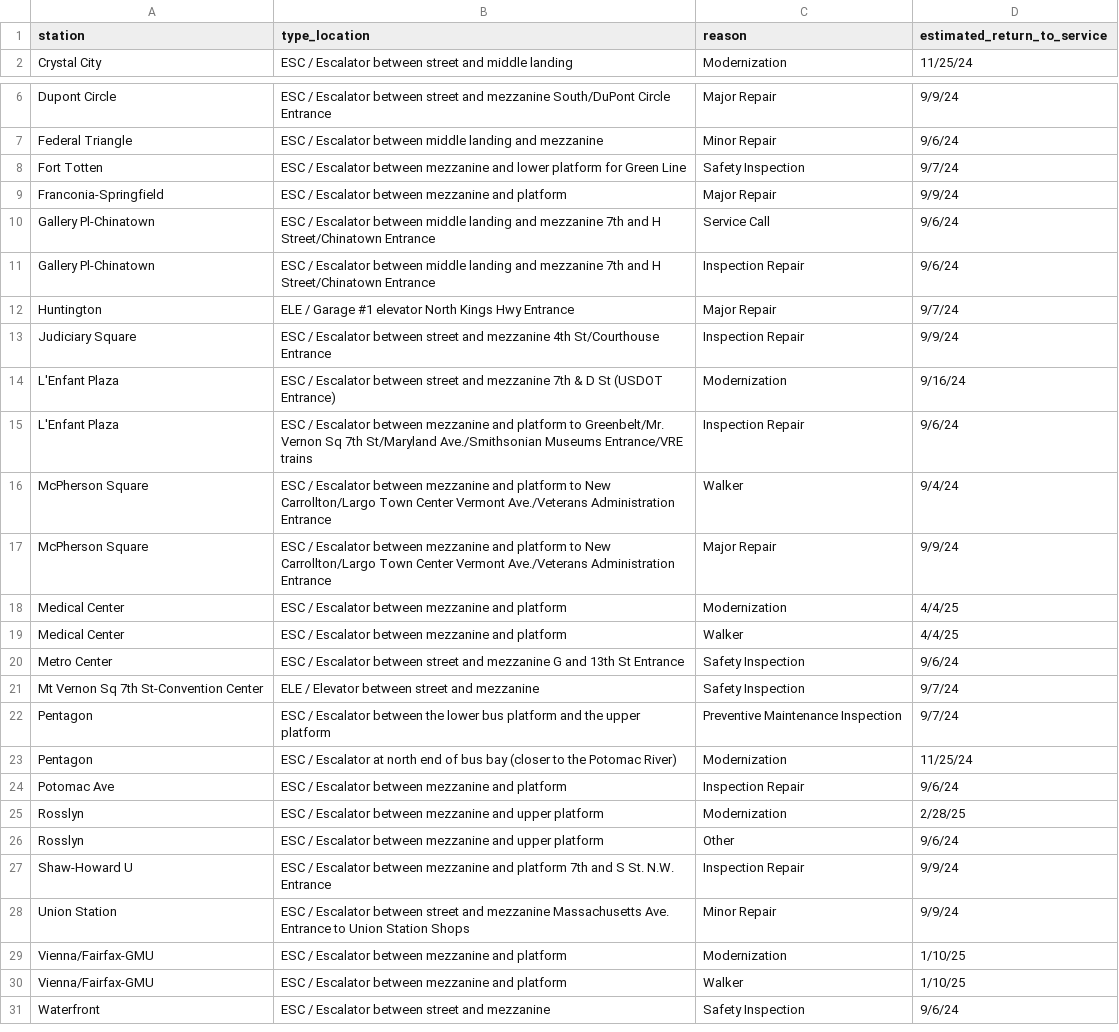
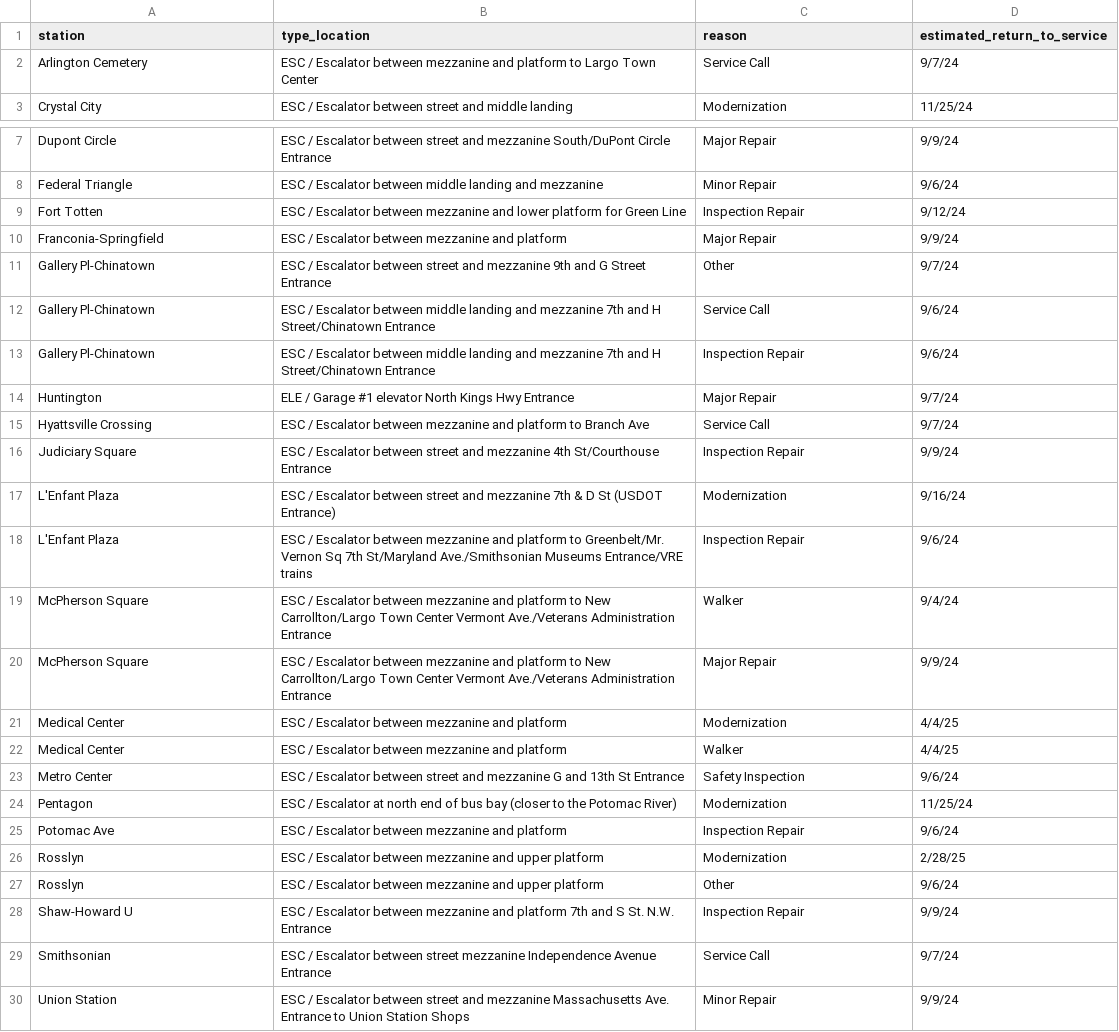
Before and after one commit to erxclau/wmata-elevators-escalators, a CSV file: outages.csv, drawn as a sheet; only a part is shown, gaps mark what is left out; the shorter side is filled out with more unchanged rows.

```diff
--- a/outages.csv
+++ b/outages.csv
@@ -1,2 +1,3 @@
 station,type_location,reason,estimated_return_to_service
+Arlington Cemetery,ESC / Escalator between mezzanine and platform to Largo Town Center,Service Call,9/7/24
 Crystal City,ESC / Escalator between street and middle landing,Modernization,11/25/24
@@ -7,4 +8,5 @@ Dupont Circle,ESC / Escalator between street and mezzanine South/DuPont Circle E
 Federal Triangle,ESC / Escalator between middle landing and mezzanine,Minor Repair,9/6/24
-Fort Totten,ESC / Escalator between mezzanine and lower platform for Green Line,Safety Inspection,9/7/24
+Fort Totten,ESC / Escalator between mezzanine and lower platform for Green Line,Inspection Repair,9/12/24
 Franconia-Springfield,ESC / Escalator between mezzanine and platform,Major Repair,9/9/24
+Gallery Pl-Chinatown,ESC / Escalator between street and mezzanine 9th and G Street Entrance,Other,9/7/24
 Gallery Pl-Chinatown,ESC / Escalator between middle landing and mezzanine 7th and H Street/Chinatown Entrance,Service Call,9/6/24
@@ -12,2 +14,3 @@ Gallery Pl-Chinatown,ESC / Escalator between middle landing and mezzanine 7th an
 Huntington,ELE / Garage #1 elevator North Kings Hwy Entrance,Major Repair,9/7/24
+Hyattsville Crossing,ESC / Escalator between mezzanine and platform to Branch Ave,Service Call,9/7/24
 Judiciary Square,ESC / Escalator between street and mezzanine 4th St/Courthouse Entrance,Inspection Repair,9/9/24
@@ -20,4 +23,2 @@ Medical Center,ESC / Escalator between mezzanine and platform,Walker,4/4/25
 Metro Center,ESC / Escalator between street and mezzanine G and 13th St Entrance,Safety Inspection,9/6/24
-Mt Vernon Sq 7th St-Convention Center,ELE / Elevator between street and mezzanine,Safety Inspection,9/7/24
-Pentagon,ESC / Escalator between the lower bus platform and the upper platform,Preventive Maintenance Inspection,9/7/24
 Pentagon,ESC / Escalator at north end of bus bay (closer to the Potomac River),Modernization,11/25/24
@@ -27,2 +28,3 @@ Rosslyn,ESC / Escalator between mezzanine and upper platform,Other,9/6/24
 Shaw-Howard U,ESC / Escalator between mezzanine and platform 7th and S St. N.W. Entrance,Inspection Repair,9/9/24
+Smithsonian,ESC / Escalator between street mezzanine Independence Avenue Entrance,Service Call,9/7/24
 Union Station,ESC / Escalator between street and mezzanine Massachusetts Ave. Entrance to Union Station Shops,Minor Repair,9/9/24
```
